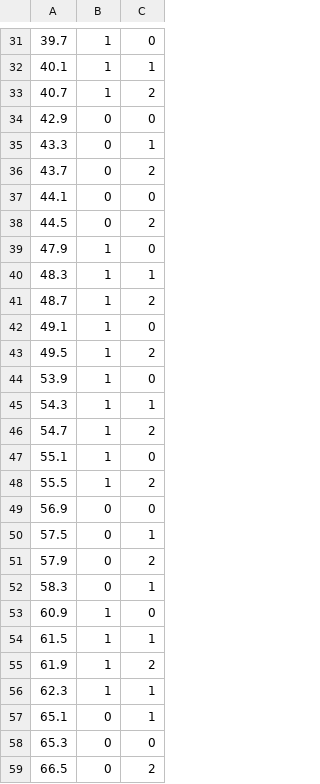
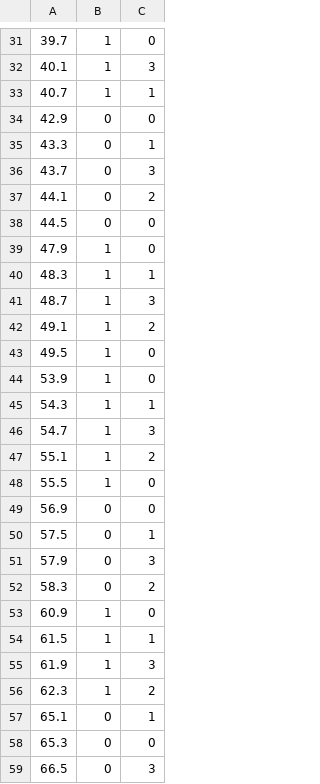
Before and after one commit to msik314/GD1Thekla, a CSV file: assets/tk60stimestamp.csv, drawn as a sheet; only a part is shown, gaps mark what is left out; the diff covers the shown part only.

```diff
--- a/assets/tk60stimestamp.csv
+++ b/assets/tk60stimestamp.csv
@@ -31,29 +31,29 @@
 39.7,1,0
-40.1,1,1
-40.7,1,2
+40.1,1,3
+40.7,1,1
 42.9,0,0
 43.3,0,1
-43.7,0,2
-44.1,0,0
-44.5,0,2
+43.7,0,3
+44.1,0,2
+44.5,0,0
 47.9,1,0
 48.3,1,1
-48.7,1,2
-49.1,1,0
-49.5,1,2
+48.7,1,3
+49.1,1,2
+49.5,1,0
 53.9,1,0
 54.3,1,1
-54.7,1,2
-55.1,1,0
-55.5,1,2
+54.7,1,3
+55.1,1,2
+55.5,1,0
 56.9,0,0
 57.5,0,1
-57.9,0,2
-58.3,0,1
+57.9,0,3
+58.3,0,2
 60.9,1,0
 61.5,1,1
-61.9,1,2
-62.3,1,1
+61.9,1,3
+62.3,1,2
 65.1,0,1
 65.3,0,0
-66.5,0,2
+66.5,0,3
```
Also changed, not shown: 18 edited cells elsewhere in this file, assets/tk90stimestamp.csv, 1 other file.
